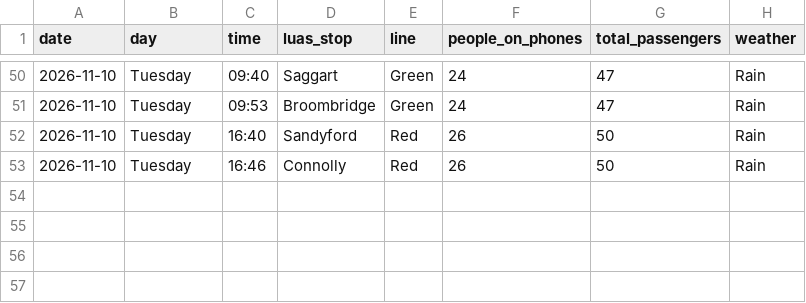
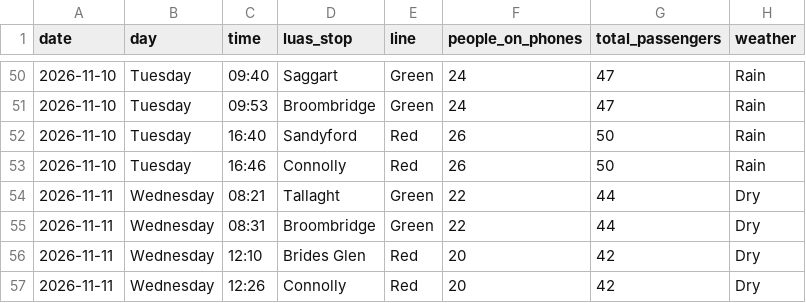
Before and after one commit to royy397/Luas-Phone-Usage-Tracker, a CSV file: data/luas_phone_data.csv, drawn as a sheet; only a part is shown, gaps mark what is left out; the diff names each change by its address in the sheet, - before the commit and + after, or states it on an @@ line.

Commit message:
Add new LUAS data for November 11, 2026

```diff
--- a/data/luas_phone_data.csv
+++ b/data/luas_phone_data.csv
+row 54: 2026-11-11 | Wednesday | 08:21 | Tallaght | Green | 22 | 44 | Dry
+row 55: 2026-11-11 | Wednesday | 08:31 | Broombridge | Green | 22 | 44 | Dry
+row 56: 2026-11-11 | Wednesday | 12:10 | Brides Glen | Red | 20 | 42 | Dry
+row 57: 2026-11-11 | Wednesday | 12:26 | Connolly | Red | 20 | 42 | Dry
```
